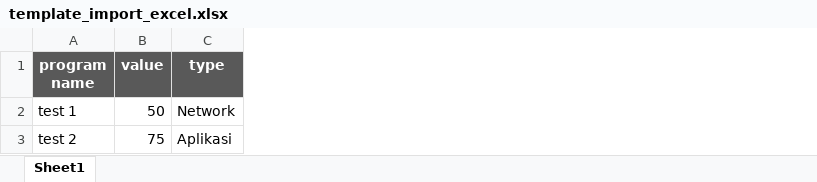
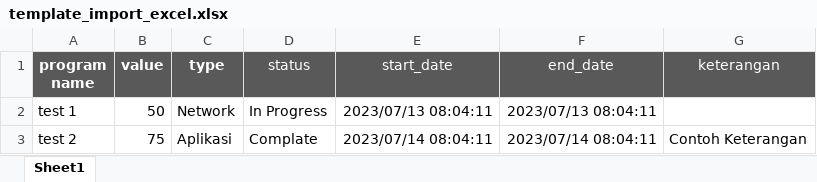
Before and after one commit to hofar/tracker, an Excel workbook: database/template_import_excel.xlsx, sheet Sheet1, drawn as a sheet; values as stored, in another font and other column widths than the file's, no borders; the diff names each change by its address in the sheet, - before the commit and + after, or states it on an @@ line.

Commit message:
update:
- add field : keterangan, status, end_date, start_date
- update excel template
- update form
- update table
- update title chart

```diff
--- a/database/template_import_excel.xlsx (sheet Sheet1)
+++ b/database/template_import_excel.xlsx (sheet Sheet1)
+column D (status), rows 2-3: In Progress | Complate
+column E (start_date), rows 2-3: 2023/07/13 08:04:11 | 2023/07/14 08:04:11
+column F (end_date), rows 2-3: 2023/07/13 08:04:11 | 2023/07/14 08:04:11
+column G (keterangan), row 3: Contoh Keterangan
```
Also changed, not shown: 9 other files.
